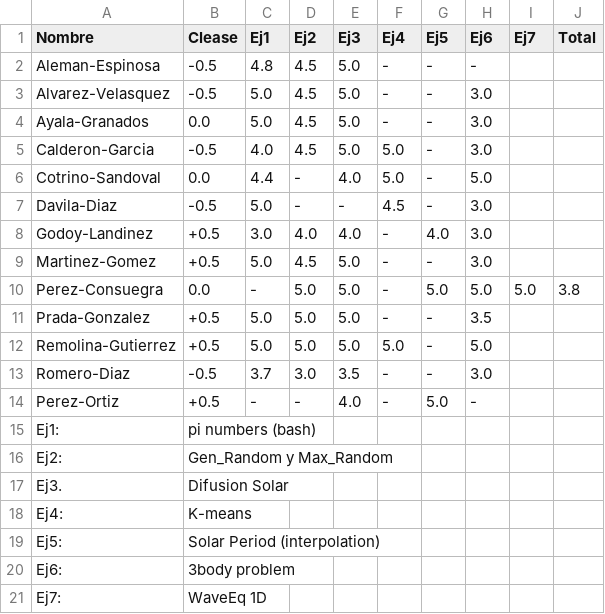
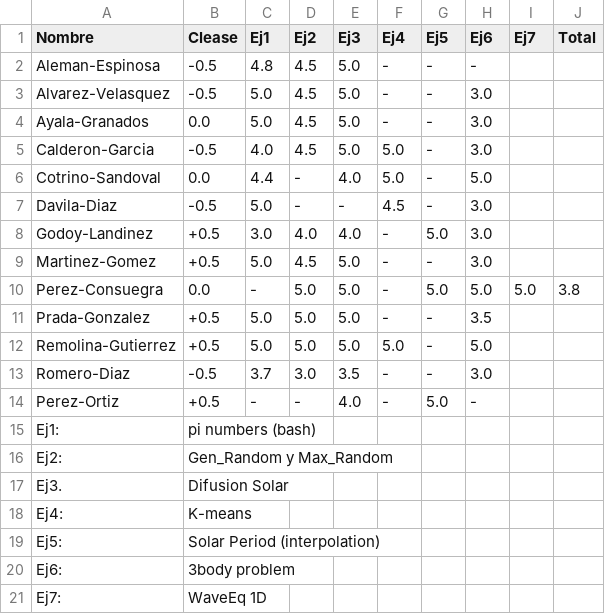
Before and after one commit to ComputoCienciasUniandes/MetodosComputacionalesLaboratorio, a CSV file: notas.csv, drawn as a sheet; the diff names each change by its address in the sheet, - before the commit and + after, or states it on an @@ line.

Commit message:
Update notas.csv

```diff
--- a/notas.csv
+++ b/notas.csv
-G8 (Ej5): 4.0
+G8 (Ej5): 5.0
```
